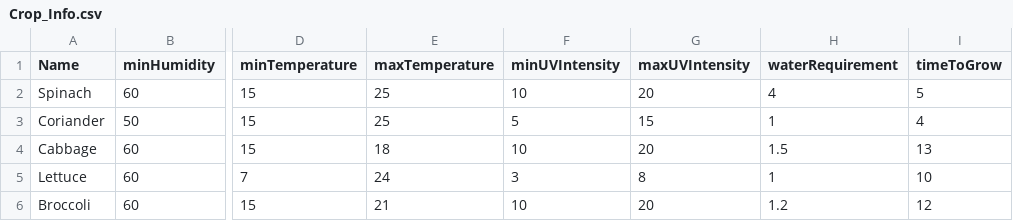
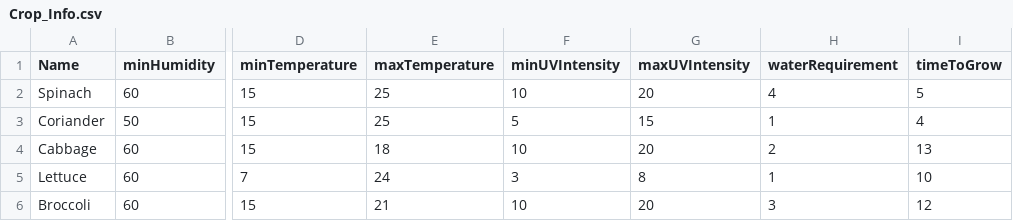
Before and after one commit to luisvoo-SIT/RSE1202_CPP_Group4, a CSV file: Cpp_Files/Crop_Info.csv, drawn as a sheet; only a part is shown, gaps mark what is left out; the diff names each change by its address in the sheet, - before the commit and + after, or states it on an @@ line.

```diff
--- a/Cpp_Files/Crop_Info.csv
+++ b/Cpp_Files/Crop_Info.csv
-H4 (waterRequirement): 1.5
+H4 (waterRequirement): 2
-H6 (waterRequirement): 1.2
+H6 (waterRequirement): 3
```
Also changed, not shown: 9 other files.
